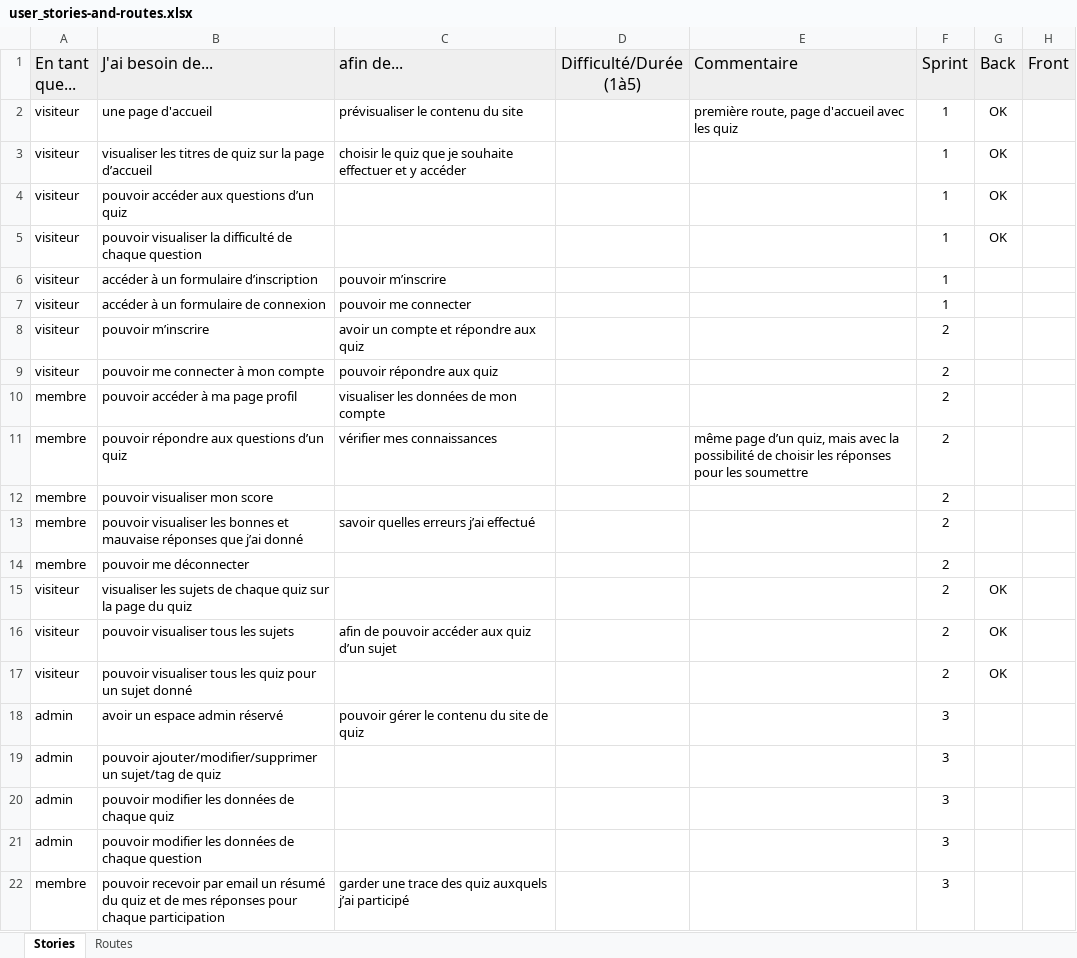
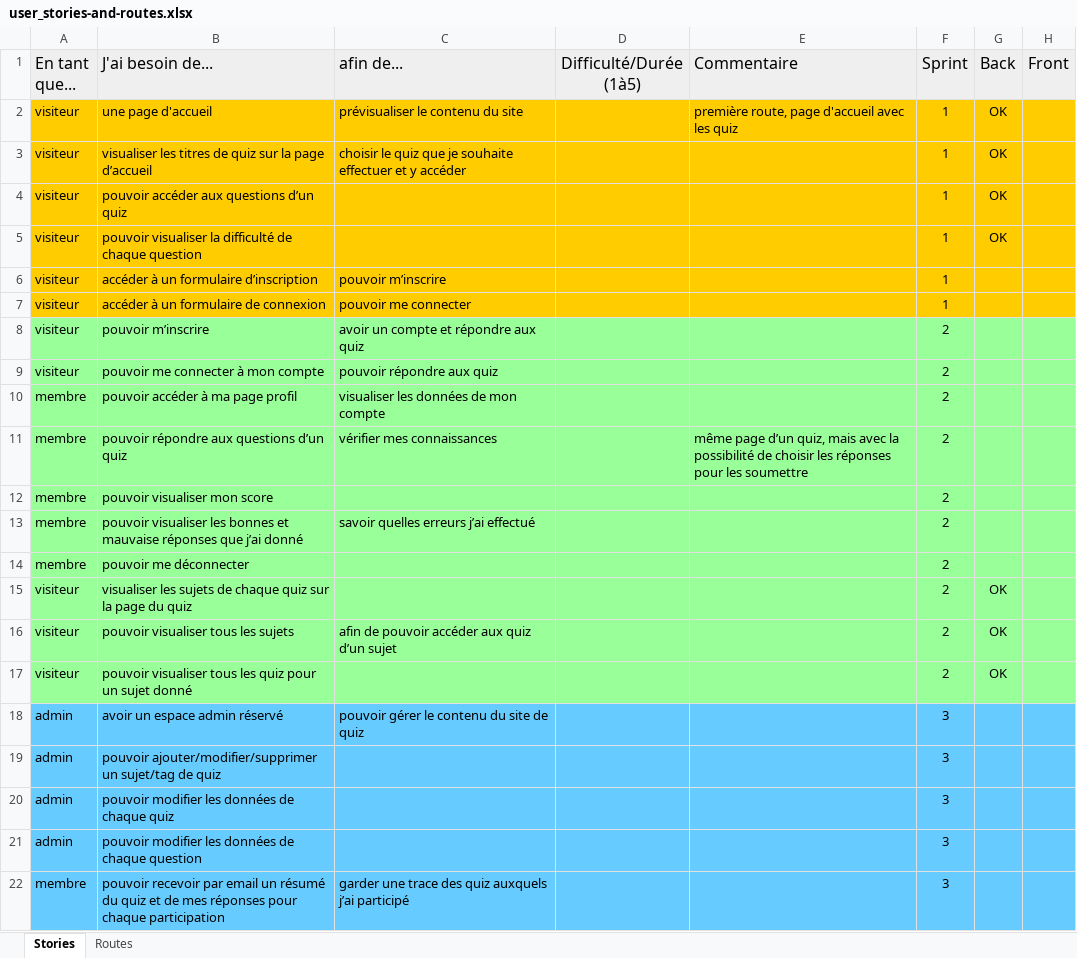
Before and after one commit to frdemoulin/S07-atelier-oquiz, an Excel workbook: backend/docs/user_stories-and-routes.xlsx, sheet Stories, drawn as a sheet; values as stored, in another font and other column widths than the file's, no borders; the diff names each change by its address in the sheet, - before the commit and + after, or states it on an @@ line.

```diff
--- a/backend/docs/user_stories-and-routes.xlsx (sheet Stories)
+++ b/backend/docs/user_stories-and-routes.xlsx (sheet Stories)
-A2:H7 fill: none
+A2:H7 fill: #FFCC00
-A8:H17 fill: none
+A8:H17 fill: #99FF99
-A18:H22 fill: none
+A18:H22 fill: #66CCFF
```
Also changed, not shown: 3 other files.
